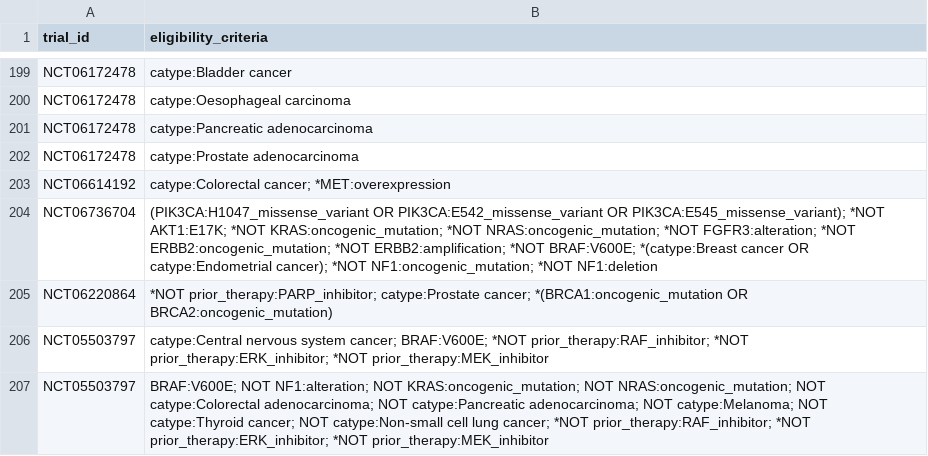
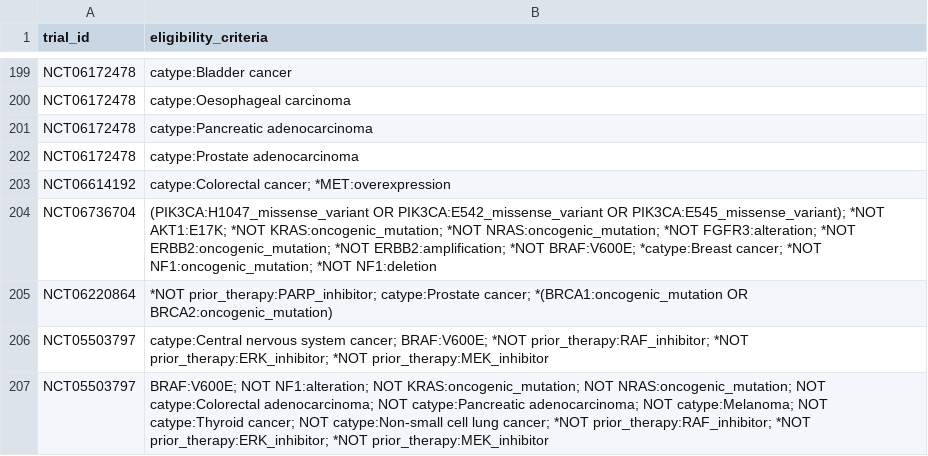
Before and after one commit to fpylin/POTTR, a TSV file: data/trial_eligibility.AU.tsv, drawn as a sheet; only a part is shown, gaps mark what is left out; the diff covers the shown part only.

```diff
--- a/data/trial_eligibility.AU.tsv
+++ b/data/trial_eligibility.AU.tsv
@@ -203,3 +203,3 @@ NCT06172478	catype:Prostate adenocarcinoma
 NCT06614192	catype:Colorectal cancer; *MET:overexpression
-NCT06736704	(PIK3CA:H1047_missense_variant OR PIK3CA:E542_missense_variant OR PIK3CA:E545_missense_variant); *NOT AKT1:E17K; *NOT KRAS:oncogenic_mutation; *NOT NRAS:oncogenic_mutation; *NOT FGFR3:alteration; *NOT ERBB2:oncogenic_mutation; *NOT ERBB2:amplification; *NOT BRAF:V600E; *(catype:Breast cancer OR catype:Endometrial cancer); *NOT NF1:oncogenic_mutation; *NOT NF1:deletion
+NCT06736704	(PIK3CA:H1047_missense_variant OR PIK3CA:E542_missense_variant OR PIK3CA:E545_missense_variant); *NOT AKT1:E17K; *NOT KRAS:oncogenic_mutation; *NOT NRAS:oncogenic_mutation; *NOT FGFR3:alteration; *NOT ERBB2:oncogenic_mutation; *NOT ERBB2:amplification; *NOT BRAF:V600E; *catype:Breast cancer; *NOT NF1:oncogenic_mutation; *NOT NF1:deletion
 NCT06220864	*NOT prior_therapy:PARP_inhibitor; catype:Prostate cancer; *(BRCA1:oncogenic_mutation OR BRCA2:oncogenic_mutation)
```
Also changed, not shown: 1 edited cell elsewhere in this file, 1 other file.
